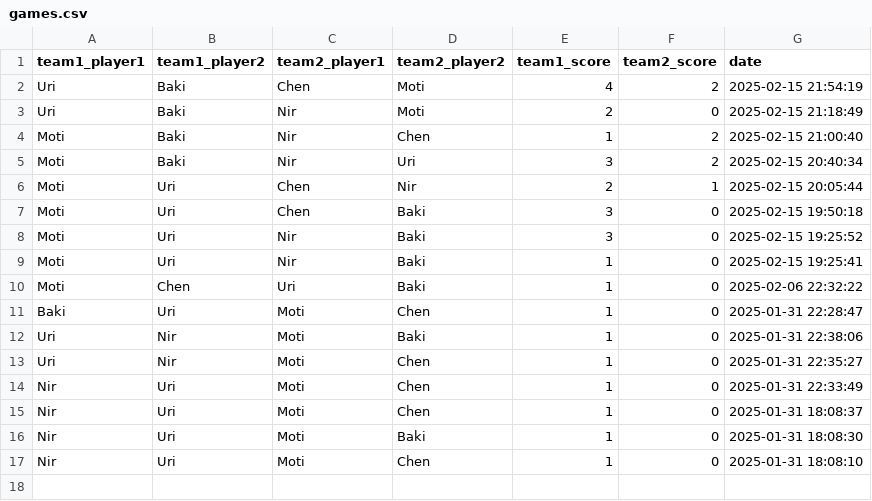
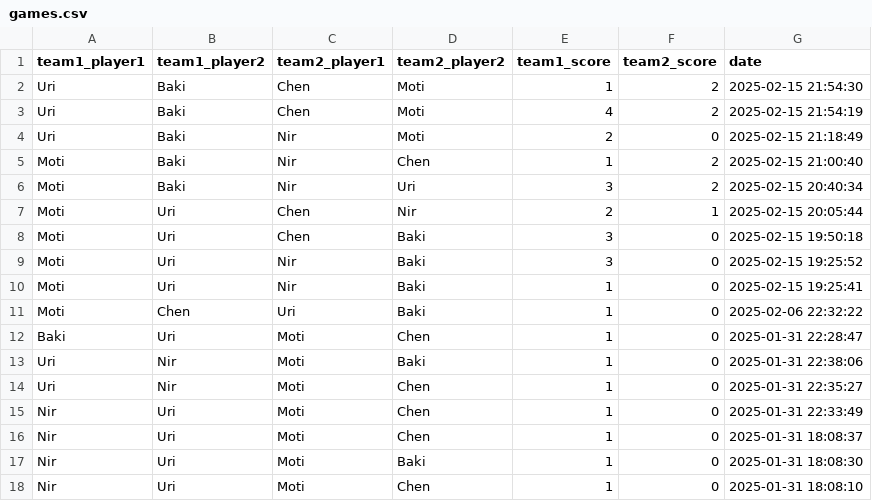
Before and after one commit to dabasmoti/fifa-ranker, a CSV file: data/games.csv, drawn as a sheet; the diff names each change by its address in the sheet, - before the commit and + after, or states it on an @@ line.

Commit message:
Add game: Uri/Baki vs Chen/Moti

```diff
--- a/data/games.csv
+++ b/data/games.csv
+row 2: Uri | Baki | Chen | Moti | 1 | 2 | 2025-02-15 21:54:30
```
